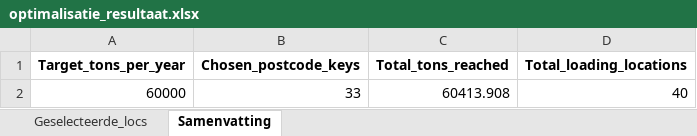
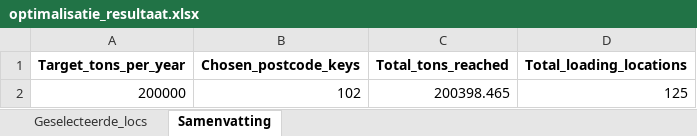
Before and after one commit to louiseworsdorfer1/codespaces-jupyter, an Excel workbook: outputs/optimalisatie_resultaat.xlsx, sheet Samenvatting, drawn as a sheet; values as stored, in another font and other column widths than the file's, no borders; removed rows and columns are numbered as before the commit, all else as after; the diff names each change by its address in the sheet, - before the commit and + after, or states it on an @@ line.

```diff
--- a/outputs/optimalisatie_resultaat.xlsx (sheet Samenvatting)
+++ b/outputs/optimalisatie_resultaat.xlsx (sheet Samenvatting)
-row 2: 60000 | 33 | 60413.908 | 40
+row 2: 200000 | 102 | 200398.465 | 125
```
Also changed, not shown: sheet Geselecteerde_locs, 1 other file.
